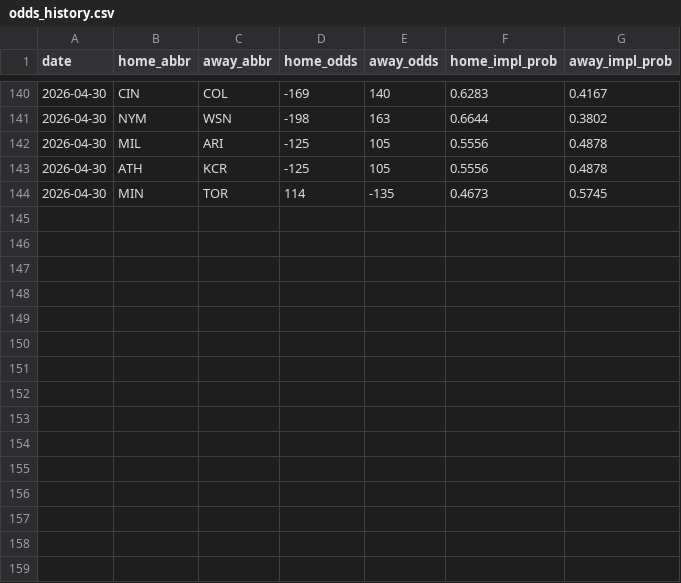
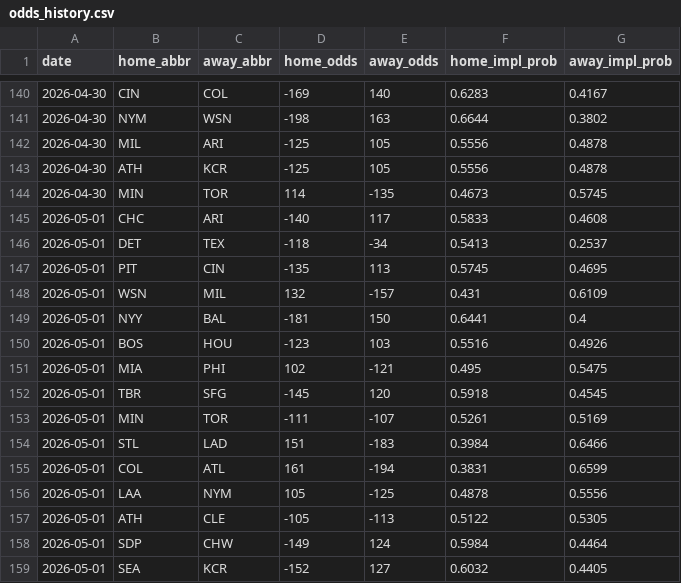
Before and after one commit to codys19/mlb-predictormlb-predictor, a CSV file: raw/odds_history.csv, drawn as a sheet; only a part is shown, gaps mark what is left out.

```diff
--- a/raw/odds_history.csv
+++ b/raw/odds_history.csv
@@ -144 +144,16 @@ date,home_abbr,away_abbr,home_odds,away_odds,home_impl_prob,away_impl_prob
 2026-04-30,MIN,TOR,114,-135,0.4673,0.5745
+2026-05-01,CHC,ARI,-140,117,0.5833,0.4608
+2026-05-01,DET,TEX,-118,-34,0.5413,0.2537
+2026-05-01,PIT,CIN,-135,113,0.5745,0.4695
+2026-05-01,WSN,MIL,132,-157,0.431,0.6109
+2026-05-01,NYY,BAL,-181,150,0.6441,0.4
+2026-05-01,BOS,HOU,-123,103,0.5516,0.4926
+2026-05-01,MIA,PHI,102,-121,0.495,0.5475
+2026-05-01,TBR,SFG,-145,120,0.5918,0.4545
+2026-05-01,MIN,TOR,-111,-107,0.5261,0.5169
+2026-05-01,STL,LAD,151,-183,0.3984,0.6466
+2026-05-01,COL,ATL,161,-194,0.3831,0.6599
+2026-05-01,LAA,NYM,105,-125,0.4878,0.5556
+2026-05-01,ATH,CLE,-105,-113,0.5122,0.5305
+2026-05-01,SDP,CHW,-149,124,0.5984,0.4464
+2026-05-01,SEA,KCR,-152,127,0.6032,0.4405
```
Also changed, not shown: 4 other files.
